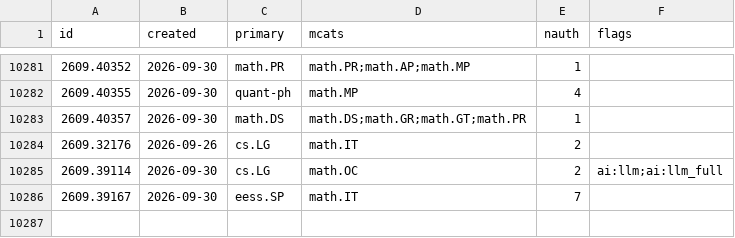
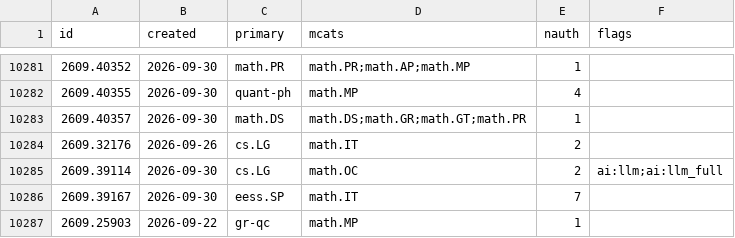
Before and after one commit to nickramsey621/ai-math-index, a CSV file: data/papers/2609.csv, drawn as a sheet; only a part is shown, gaps mark what is left out; the diff names each change by its address in the sheet, - before the commit and + after, or states it on an @@ line.

```diff
--- a/data/papers/2609.csv
+++ b/data/papers/2609.csv
+row 10287: 2609.25903 | 2026-09-22 | gr-qc | math.MP | 1
```
Also changed, not shown: 3 other files.
